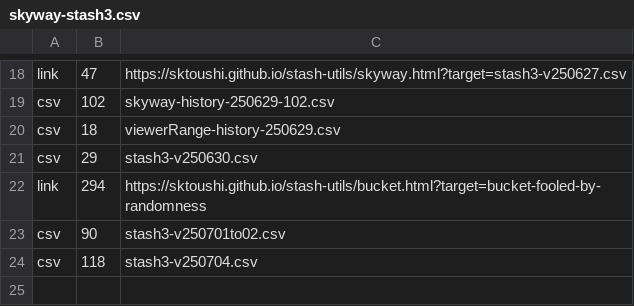
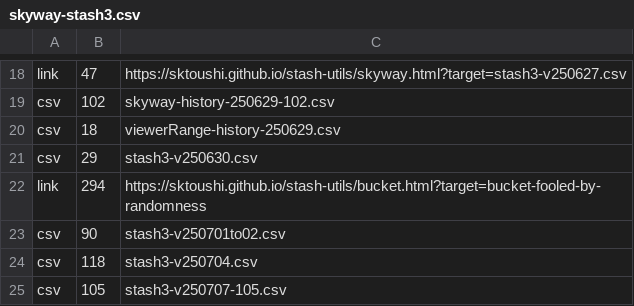
Before and after one commit to sktoushi/stash-utils, a CSV file: skyway-stash3.csv, drawn as a sheet; only a part is shown, gaps mark what is left out; the diff names each change by its address in the sheet, - before the commit and + after, or states it on an @@ line.

Commit message:
Update skyway-stash3.csv

```diff
--- a/skyway-stash3.csv
+++ b/skyway-stash3.csv
+row 25: csv | 105 | stash3-v250707-105.csv
```
